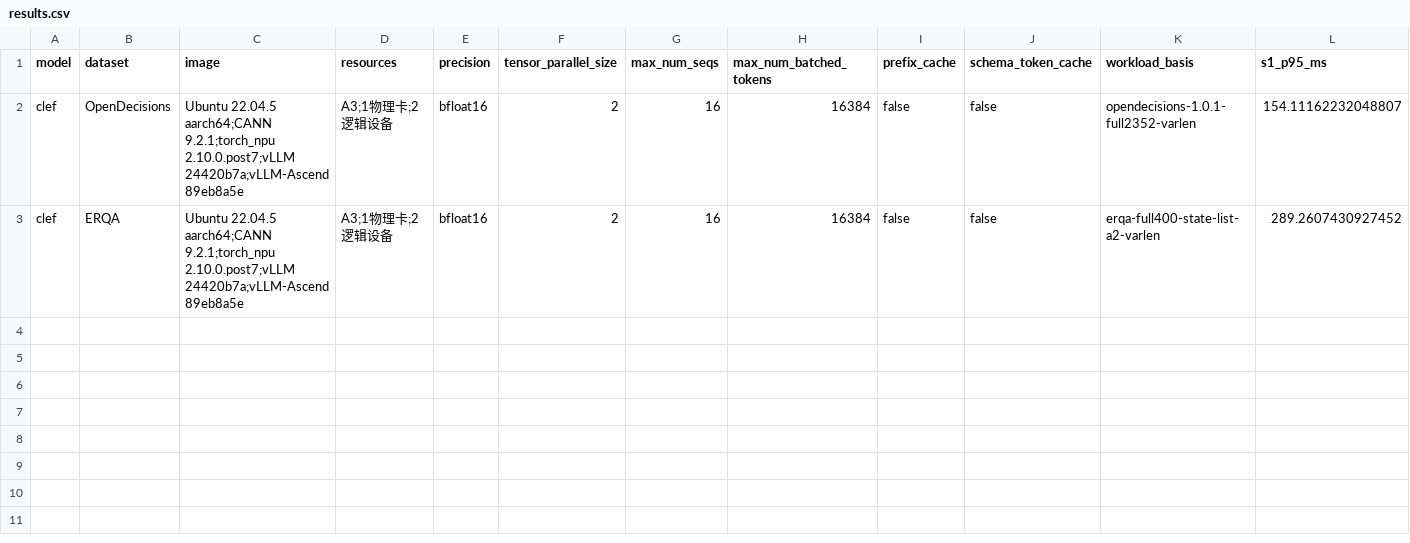
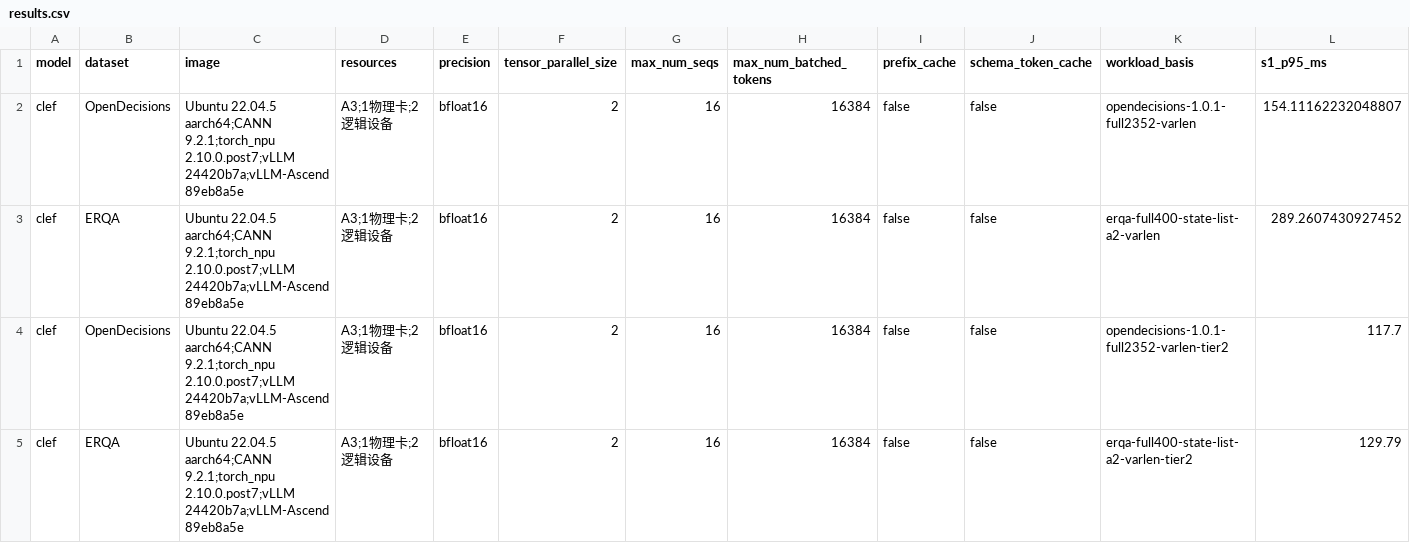
Before and after one commit to Iamnotphage/Clef-27B-ascend, a CSV file: Clef-27B/results.csv, drawn as a sheet; only a part is shown; rows hold the shown columns only; the diff names each change by its address in the sheet, - before the commit and + after, or states it on an @@ line.

```diff
--- a/Clef-27B/results.csv
+++ b/Clef-27B/results.csv
+row 4: clef | OpenDecisions | Ubuntu 22.04.5 aarch64;CANN 9.2.1;torch_npu 2.10.0.post7;vLLM 24420b7a;vLLM-Ascend 89eb8a5e | A3;1物理卡;2逻辑设备 | bfloat16 | 2 | 16 | 16384 | false | false | opendecisions-1.0.1-full2352-varlen-tier2 | 117.7
+row 5: clef | ERQA | Ubuntu 22.04.5 aarch64;CANN 9.2.1;torch_npu 2.10.0.post7;vLLM 24420b7a;vLLM-Ascend 89eb8a5e | A3;1物理卡;2逻辑设备 | bfloat16 | 2 | 16 | 16384 | false | false | erqa-full400-state-list-a2-varlen-tier2 | 129.79
```
Also changed, not shown: Clef-27B/metrics.csv, 5 other files.
